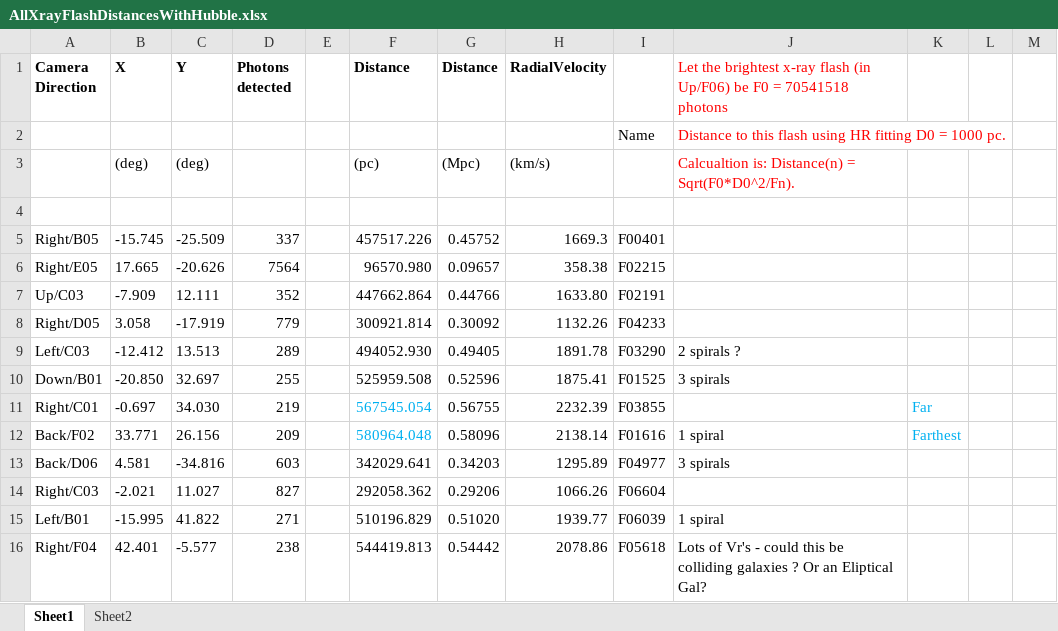
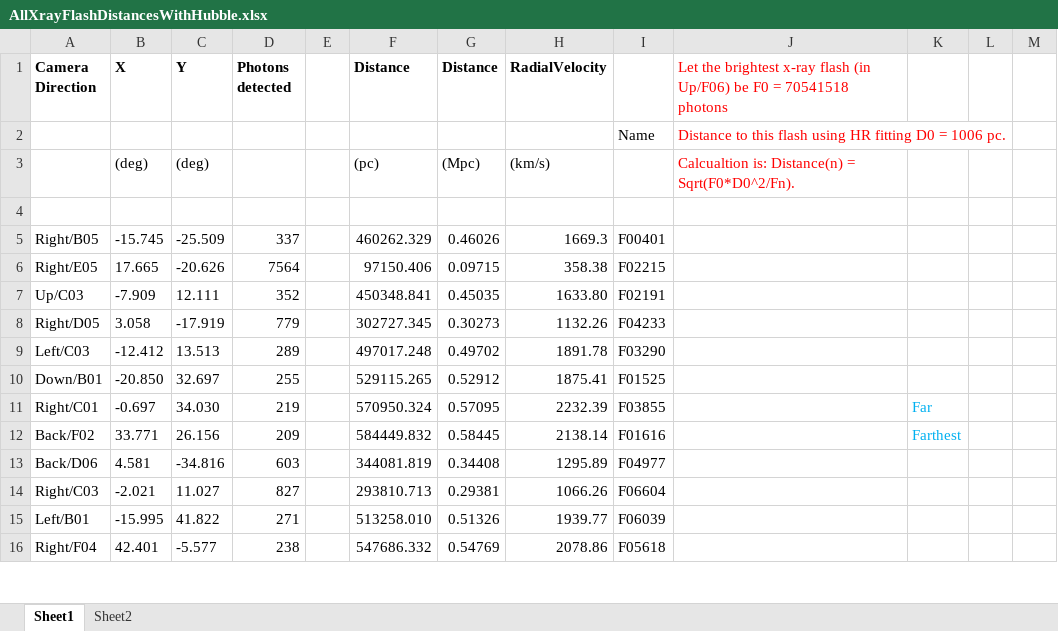
Before and after one commit to NotCouchpot80/PHYS3080-Ladder-Project, an Excel workbook: AllXrayFlashDistancesWithHubble.xlsx, sheet Sheet1, drawn as a sheet; only a part is shown; values as stored, in another font and other column widths than the file's, no borders; charts and pictures not drawn; the diff covers the shown part only; the diff names each change by its address in the sheet, - before the commit and + after, or states it on an @@ line.

```diff
--- a/AllXrayFlashDistancesWithHubble.xlsx (sheet Sheet1)
+++ b/AllXrayFlashDistancesWithHubble.xlsx (sheet Sheet1)
-J2: …D0 = 1000 pc.
+J2: …D0 = 1006 pc.
-F5 (Distance): 457517.226
+F5 (Distance): 460262.329
-G5 (Distance): 0.45752
+G5 (Distance): 0.46026
-F6 (Distance): 96570.980
+F6 (Distance): 97150.406
-G6 (Distance): 0.09657
+G6 (Distance): 0.09715
-F7 (Distance): 447662.864
+F7 (Distance): 450348.841
-G7 (Distance): 0.44766
+G7 (Distance): 0.45035
-F8 (Distance): 300921.814
+F8 (Distance): 302727.345
-G8 (Distance): 0.30092
+G8 (Distance): 0.30273
-F9 (Distance): 494052.930
+F9 (Distance): 497017.248
-G9 (Distance): 0.49405
+G9 (Distance): 0.49702
-J9: 2 spirals ?
+J9: (empty)
-F10 (Distance): 525959.508
+F10 (Distance): 529115.265
-G10 (Distance): 0.52596
+G10 (Distance): 0.52912
-J10: 3 spirals
+J10: (empty)
-F11 (Distance): 567545.054
+F11 (Distance): 570950.324
-F11:F12 text colour: #00B0F0
+F11:F12 text colour: black
-G11 (Distance): 0.56755
+G11 (Distance): 0.57095
-F12 (Distance): 580964.048
+F12 (Distance): 584449.832
-G12 (Distance): 0.58096
+G12 (Distance): 0.58445
-J12: 1 spiral
+J12: (empty)
-F13 (Distance): 342029.641
+F13 (Distance): 344081.819
-G13 (Distance): 0.34203
+G13 (Distance): 0.34408
-J13: 3 spirals
+J13: (empty)
-F14 (Distance): 292058.362
+F14 (Distance): 293810.713
-G14 (Distance): 0.29206
+G14 (Distance): 0.29381
-F15 (Distance): 510196.829
+F15 (Distance): 513258.010
-G15 (Distance): 0.51020
+G15 (Distance): 0.51326
-J15: 1 spiral
+J15: (empty)
-F16 (Distance): 544419.813
+F16 (Distance): 547686.332
-G16 (Distance): 0.54442
+G16 (Distance): 0.54769
-J16: Lots of Vr's - could this be colliding galaxies ? Or an Eliptical Gal?
+J16: (empty)
```
Also changed, not shown: 76 edited cells and cell formats elsewhere in this sheet, sheet Sheet2, charts or pictures.
